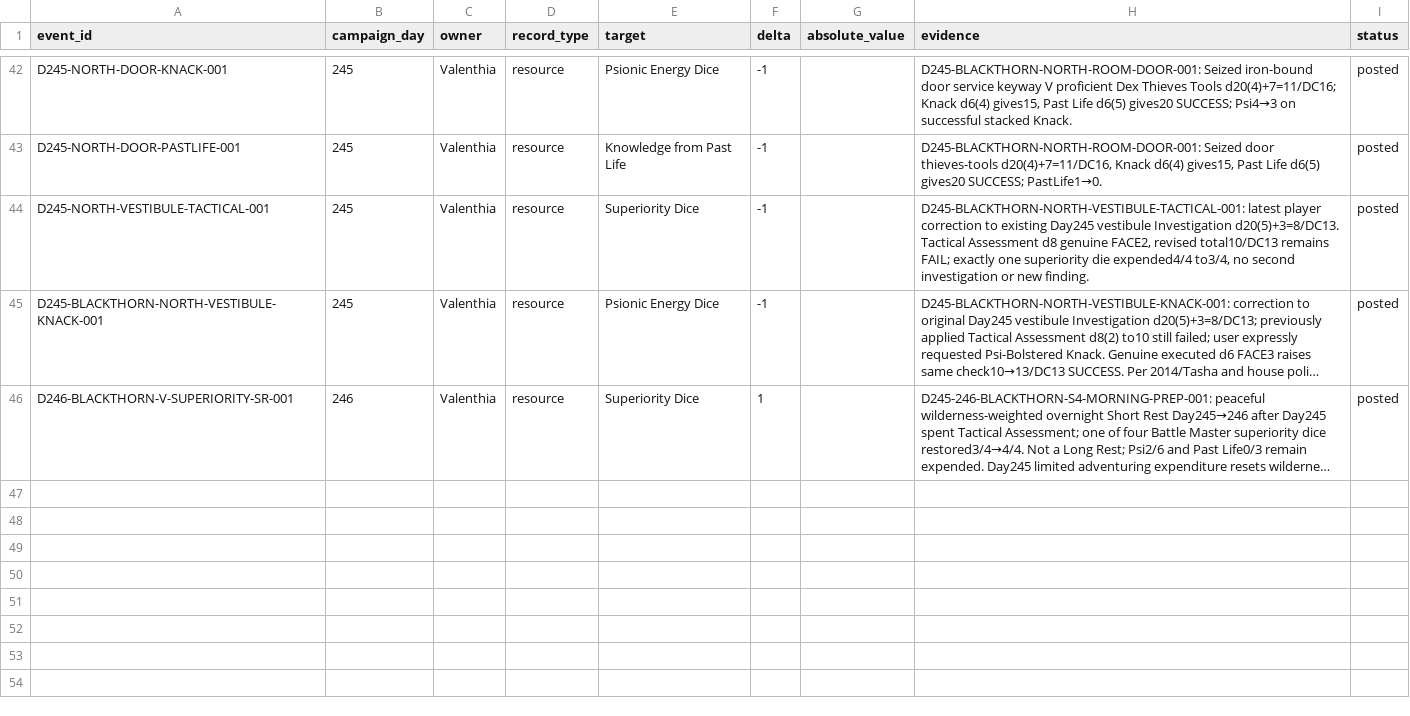
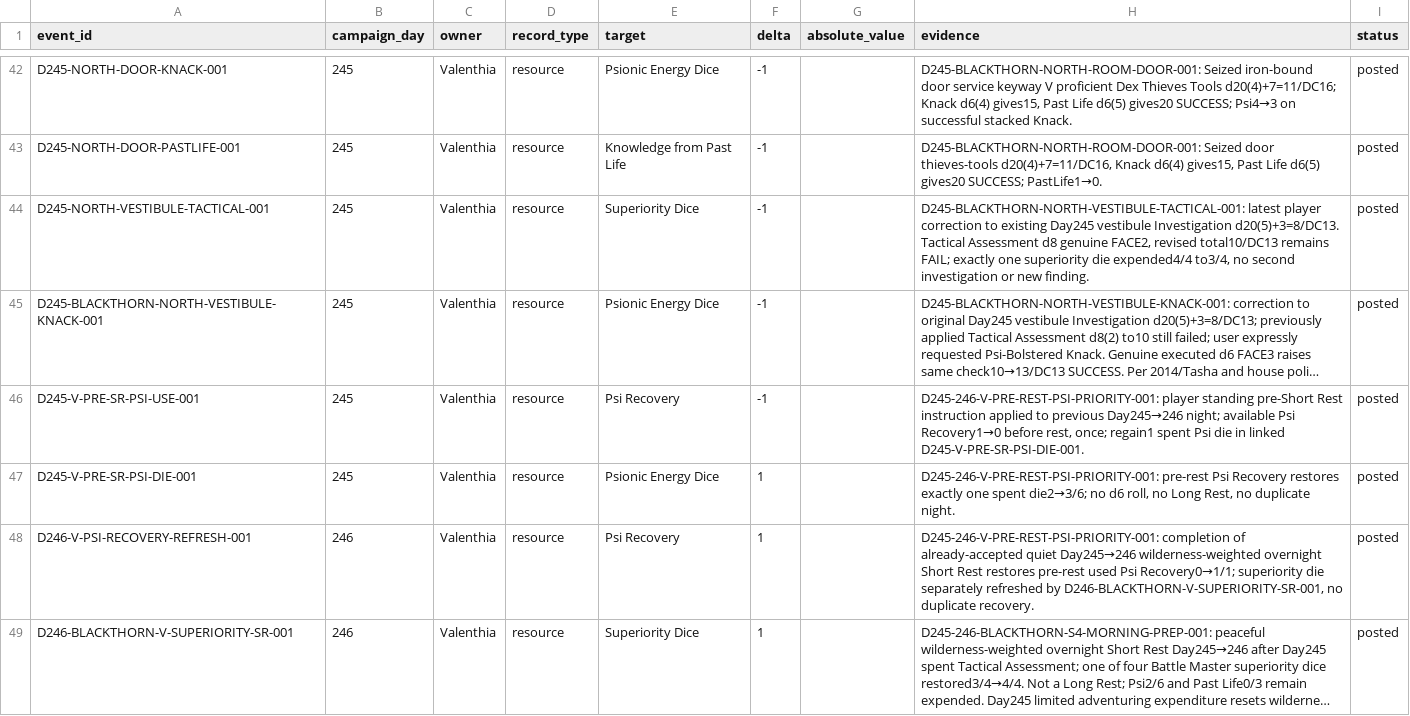
Before and after one commit to coolcop17409-wq/new-dnd-world-campaign, a CSV file: data/characters/events.csv, drawn as a sheet; only a part is shown, gaps mark what is left out; long unchanged cells end in …; the diff names each change by its address in the sheet, - before the commit and + after, or states it on an @@ line.

Commit message:
Journal: Day245 pre-rest Psi Recovery and Day246 refresh

```diff
--- a/data/characters/events.csv
+++ b/data/characters/events.csv
+row 46: D245-V-PRE-SR-PSI-USE-001 | 245 | Valenthia | resource | Psi Recovery | -1 |  | D245-246-V-PRE-REST-PSI-PRIORITY-001: player standing pre-Short Rest instruction applied to previous Day245→246 night; available Psi Recovery1→0 before rest, once; regain1 spent Psi die in linked D245-V-PRE-SR-PSI-DIE-001. | posted
+row 47: D245-V-PRE-SR-PSI-DIE-001 | 245 | Valenthia | resource | Psionic Energy Dice | 1 |  | D245-246-V-PRE-REST-PSI-PRIORITY-001: pre-rest Psi Recovery restores exactly one spent die2→3/6; no d6 roll, no Long Rest, no duplicate night. | posted
+row 48: D246-V-PSI-RECOVERY-REFRESH-001 | 246 | Valenthia | resource | Psi Recovery | 1 |  | D245-246-V-PRE-REST-PSI-PRIORITY-001: completion of already-accepted quiet Day245→246 wilderness-weighted overnight Short Rest restores pre-rest used Psi Recovery0→1/1; superiority die separately refreshed by D246-BLACKTHORN-V-SUPERIORITY-SR-001, no duplicate recovery. | posted
```
